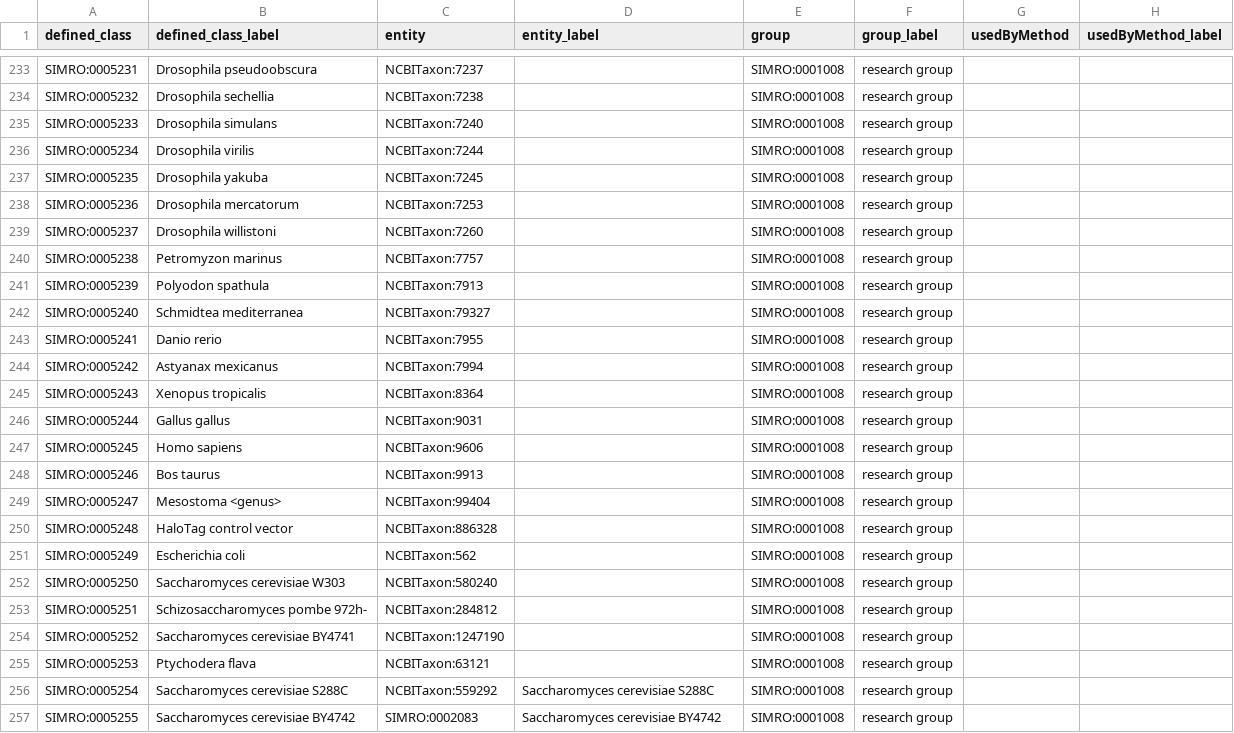
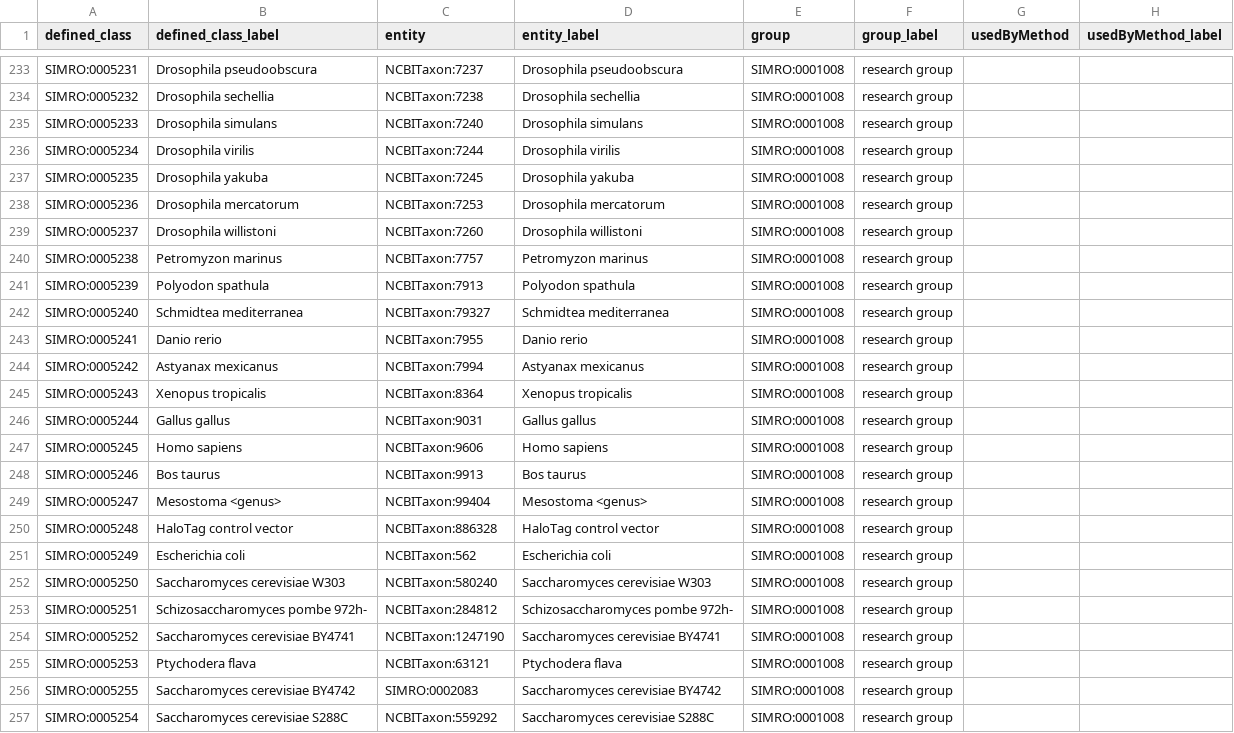
Before and after one commit to srobb1/simro, a TSV file: src/patterns/data/default/entityUsedByGroup.tsv, drawn as a sheet; only a part is shown, gaps mark what is left out; the diff covers the shown part only; the diff names each change by its address in the sheet, - before the commit and + after, or states it on an @@ line.

Commit message:
corrected missing label for two terms

```diff
--- a/src/patterns/data/default/entityUsedByGroup.tsv
+++ b/src/patterns/data/default/entityUsedByGroup.tsv
-D233 (entity_label): (empty)
+D233 (entity_label): Drosophila pseudoobscura
-D234 (entity_label): (empty)
+D234 (entity_label): Drosophila sechellia
-D235 (entity_label): (empty)
+D235 (entity_label): Drosophila simulans
-D236 (entity_label): (empty)
+D236 (entity_label): Drosophila virilis
-D237 (entity_label): (empty)
+D237 (entity_label): Drosophila yakuba
-D238 (entity_label): (empty)
+D238 (entity_label): Drosophila mercatorum
-D239 (entity_label): (empty)
+D239 (entity_label): Drosophila willistoni
-D240 (entity_label): (empty)
+D240 (entity_label): Petromyzon marinus
-D241 (entity_label): (empty)
+D241 (entity_label): Polyodon spathula
-D242 (entity_label): (empty)
+D242 (entity_label): Schmidtea mediterranea
-D243 (entity_label): (empty)
+D243 (entity_label): Danio rerio
-D244 (entity_label): (empty)
+D244 (entity_label): Astyanax mexicanus
-D245 (entity_label): (empty)
+D245 (entity_label): Xenopus tropicalis
-D246 (entity_label): (empty)
+D246 (entity_label): Gallus gallus
-D247 (entity_label): (empty)
+D247 (entity_label): Homo sapiens
-D248 (entity_label): (empty)
+D248 (entity_label): Bos taurus
-D249 (entity_label): (empty)
+D249 (entity_label): Mesostoma <genus>
-D250 (entity_label): (empty)
+D250 (entity_label): HaloTag control vector
-D251 (entity_label): (empty)
+D251 (entity_label): Escherichia coli
-D252 (entity_label): (empty)
+D252 (entity_label): Saccharomyces cerevisiae W303
-D253 (entity_label): (empty)
+D253 (entity_label): Schizosaccharomyces pombe 972h-
-D254 (entity_label): (empty)
+D254 (entity_label): Saccharomyces cerevisiae BY4741
-D255 (entity_label): (empty)
+D255 (entity_label): Ptychodera flava
@@ row 257 moved to row 256: SIMRO:0005255 @@
```
Also changed, not shown: 53 edited cells elsewhere in this file, src/patterns/data/default/simro_terms.tsv, 23 other files.
